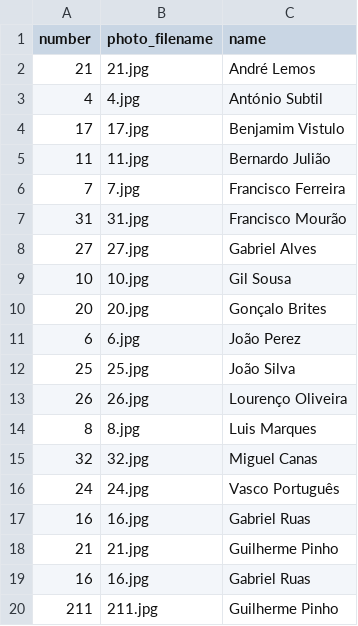
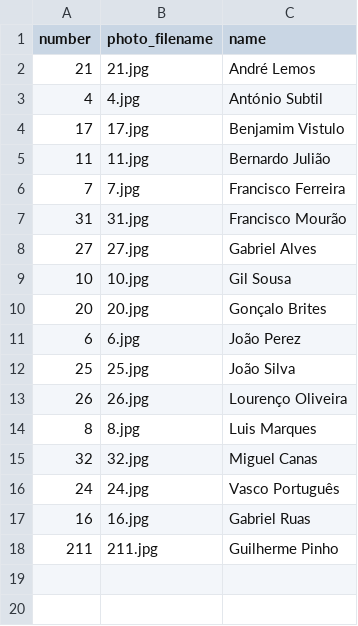
Before and after one commit to joaolourencomarques/futsal-infantis-2627, a CSV file: atletas.csv, drawn as a sheet.

Commit message:
Fix formatting issues in atletas.csv

```diff
--- a/atletas.csv
+++ b/atletas.csv
@@ -17,4 +17,2 @@
 16,16.jpg,Gabriel Ruas
-21,21.jpg,Guilherme Pinho
-16,16.jpg,Gabriel Ruas
 211,211.jpg,Guilherme Pinho
```
